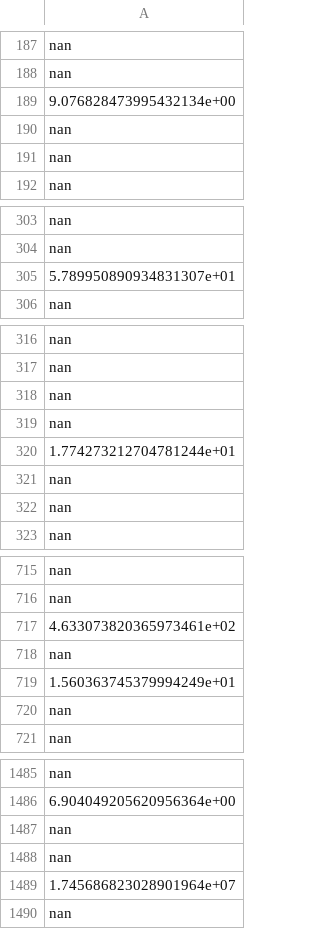
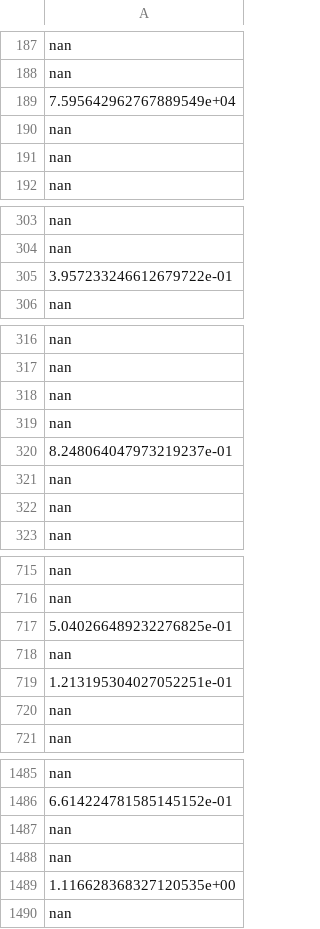
Before and after one commit to carawaters/AstroImageProcess, a CSV file: sersic_indices.csv, drawn as a sheet; only a part is shown, gaps mark what is left out; the diff covers the shown part only; the diff names each change by its address in the sheet, - before the commit and + after, or states it on an @@ line.

```diff
--- a/sersic_indices.csv
+++ b/sersic_indices.csv
-A189: 9.076828473995432134e+00
+A189: 7.595642962767889549e+04
-A305: 5.789950890934831307e+01
+A305: 3.957233246612679722e-01
-A320: 1.774273212704781244e+01
+A320: 8.248064047973219237e-01
-A717: 4.633073820365973461e+02
+A717: 5.040266489232276825e-01
-A719: 1.560363745379994249e+01
+A719: 1.213195304027052251e-01
-A1486: 6.904049205620956364e+00
+A1486: 6.614224781585145152e-01
-A1489: 1.745686823028901964e+07
+A1489: 1.116628368327120535e+00
```
Also changed, not shown: 35 edited cells elsewhere in this file, 5 other files.
